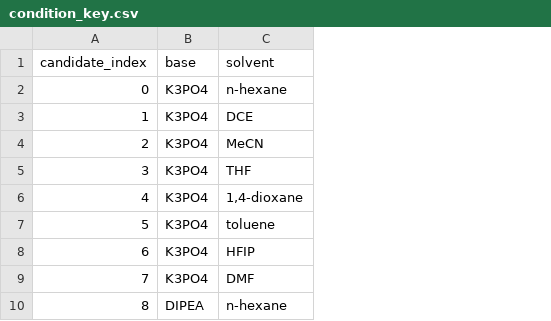
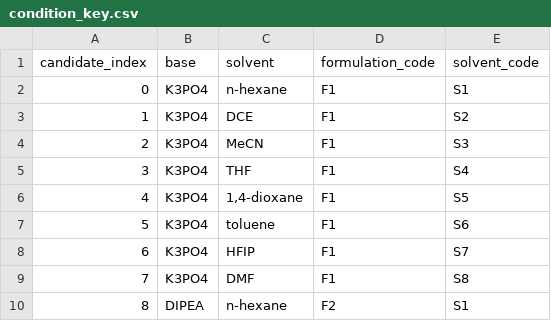
Before and after one commit to chonghuanzhang/reaction-principle-discovery, a CSV file: optimization/figures/source_data/condition_key.csv, drawn as a sheet; only a part is shown; the diff names each change by its address in the sheet, - before the commit and + after, or states it on an @@ line.

Commit message:
Unify formulation terminology and compact Figure 4

```diff
--- a/optimization/figures/source_data/condition_key.csv
+++ b/optimization/figures/source_data/condition_key.csv
+column D (formulation_code), rows 2-10: F1 | F1 | F1 | F1 | F1 | F1 | F1 | F1 | F2
+column E (solvent_code), rows 2-10: S1 | S2 | S3 | S4 | S5 | S6 | S7 | S8 | S1
```
Also changed, not shown: 44 other files.
